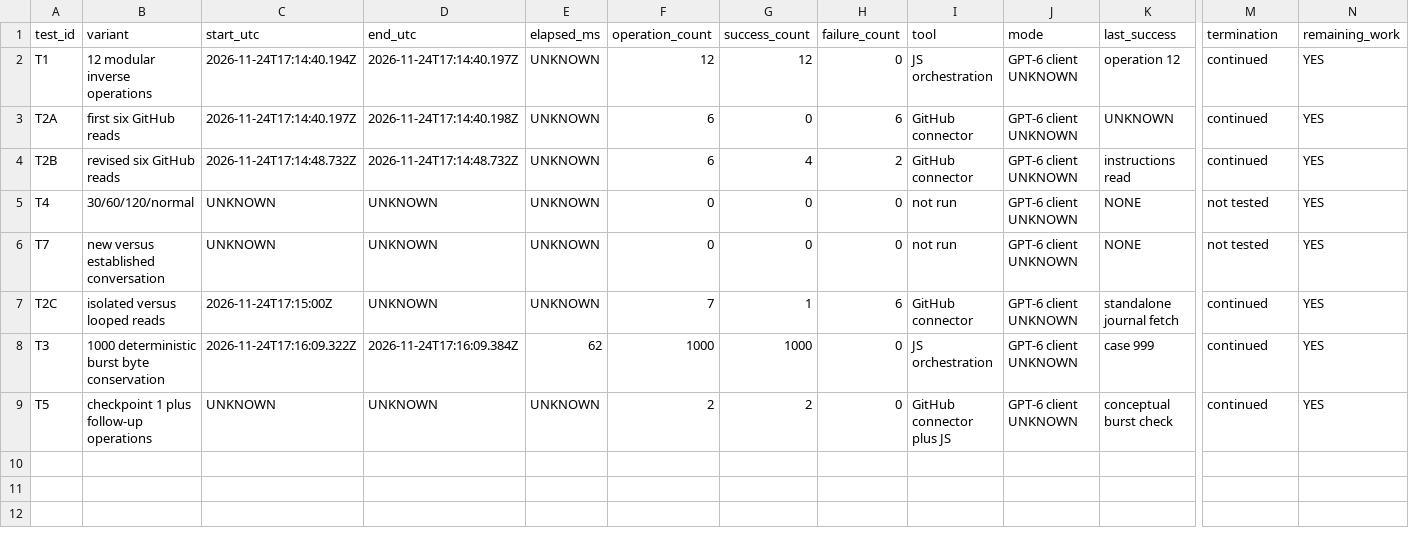
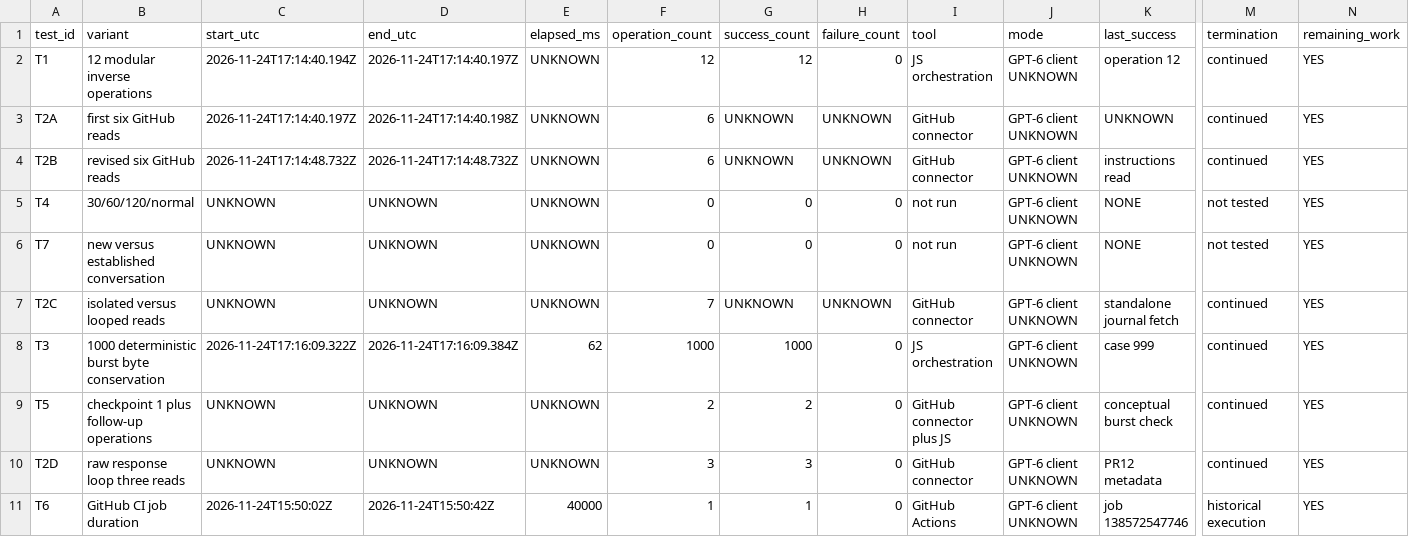
Before and after one commit to stoltzie000/AI-Native-Computing, a CSV file: diagnostics/gpt-execution/TEST_RESULTS.csv, drawn as a sheet; only a part is shown, gaps mark what is left out; rows hold the shown columns only; the diff names each change by its address in the sheet, - before the commit and + after, or states it on an @@ line.

Commit message:
Correct diagnostic ambiguity and run repeated software reference in CI

```diff
--- a/diagnostics/gpt-execution/TEST_RESULTS.csv
+++ b/diagnostics/gpt-execution/TEST_RESULTS.csv
-G3 (success_count): 0
+G3 (success_count): UNKNOWN
-H3 (failure_count): 6
+H3 (failure_count): UNKNOWN
-G4 (success_count): 4
+G4 (success_count): UNKNOWN
-H4 (failure_count): 2
+H4 (failure_count): UNKNOWN
-C7 (start_utc): 2026-11-24T17:15:00Z
+C7 (start_utc): UNKNOWN
-G7 (success_count): 1
+G7 (success_count): UNKNOWN
-H7 (failure_count): 6
+H7 (failure_count): UNKNOWN
+row 10: T2D | raw response loop three reads | UNKNOWN | UNKNOWN | UNKNOWN | 3 | 3 | 0 | GitHub connector | GPT-6 client UNKNOWN | PR12 metadata | continued | YES
+row 11: T6 | GitHub CI job duration | 2026-11-24T15:50:02Z | 2026-11-24T15:50:42Z | 40000 | 1 | 1 | 0 | GitHub Actions | GPT-6 client UNKNOWN | job 138572547746 | historical execution | YES
```
Also changed, not shown: 5 other files.
